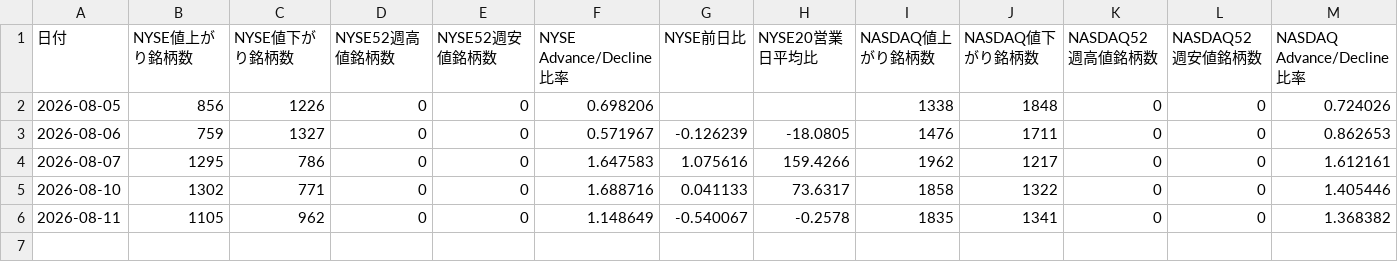
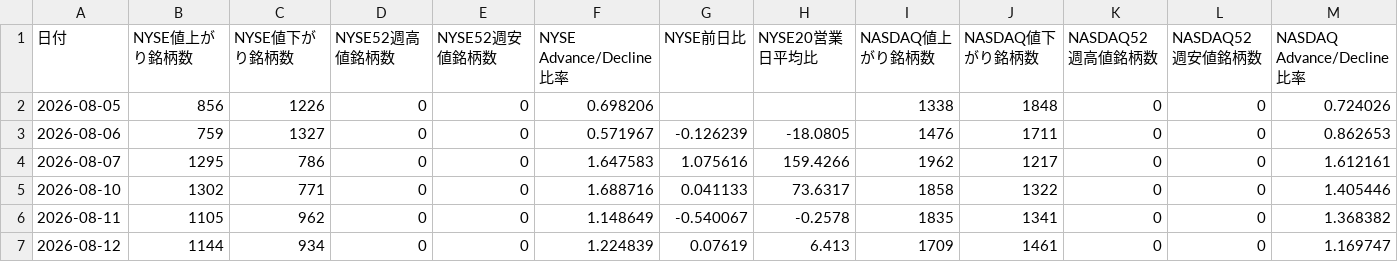
Before and after one commit to matrixdiamond512-cell/Chat-GPT-Market-Report, a CSV file: data/market/us-stock-breadth-history.csv, drawn as a sheet; only a part is shown; rows hold the shown columns only; the diff names each change by its address in the sheet, - before the commit and + after, or states it on an @@ line.

```diff
--- a/data/market/us-stock-breadth-history.csv
+++ b/data/market/us-stock-breadth-history.csv
+row 7: 2026-08-12 | 1144 | 934 | 0 | 0 | 1.224839 | 0.07619 | 6.413 | 1709 | 1461 | 0 | 0 | 1.169747
```
Also changed, not shown: 3 other files.
